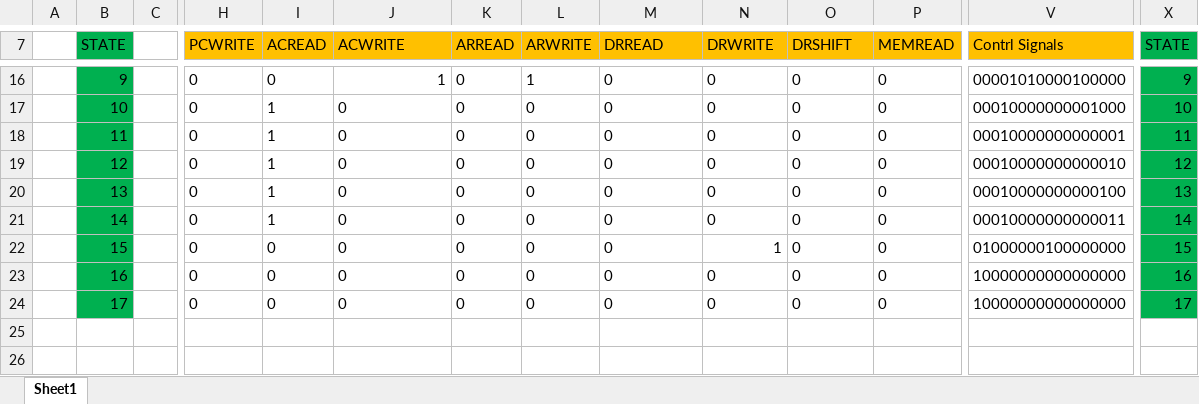
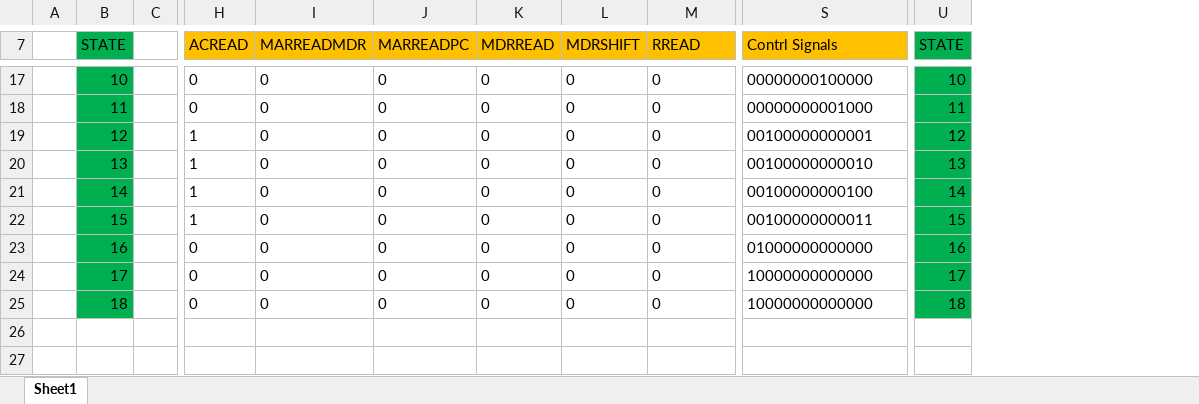
Before and after one commit to mamijaz/Custom-CPU, an Excel workbook: Design Documants/State Diagram 2.xlsx, sheet Sheet1, drawn as a sheet; only a part is shown, gaps mark what is left out; values as stored, in another font and other column widths than the file's, no borders; removed rows and columns are numbered as before the commit, all else as after; the diff covers the shown part only; the diff names each change by its address in the sheet, - before the commit and + after, or states it on an @@ line.

```diff
--- a/Design Documants/State Diagram 2.xlsx (sheet Sheet1)
+++ b/Design Documants/State Diagram 2.xlsx (sheet Sheet1)
-column H (PCWRITE), rows 16-24: all 0
-column K (ARREAD), rows 16-24: all 0
-column L (ARWRITE), rows 16-24: 1 | 0 | 0 | 0 | 0 | 0 | 0 | 0 | 0
-I7: ACWRITE
+I7: MARREADMDR
-J7: DRREAD
+J7: MARREADPC
-K7: DRWRITE
+K7: MDRREAD
-L7: DRSHIFT
+L7: MDRSHIFT
-M7: MEMREAD
+M7: RREAD
-B17 (STATE): 9
+B17 (STATE): 10
-I17 (MARREADMDR): 1
+I17 (MARREADMDR): 0
-S17 (Contrl Signals): 00001010000100000
+S17 (Contrl Signals): 00000000100000
-U17 (STATE): 9
+U17 (STATE): 10
-B18 (STATE): 10
+B18 (STATE): 11
-H18 (ACREAD): 1
+H18 (ACREAD): 0
-S18 (Contrl Signals): 00010000000001000
+S18 (Contrl Signals): 00000000001000
-U18 (STATE): 10
+U18 (STATE): 11
-B19 (STATE): 11
+B19 (STATE): 12
-S19 (Contrl Signals): 00010000000000001
+S19 (Contrl Signals): 00100000000001
-U19 (STATE): 11
+U19 (STATE): 12
-B20 (STATE): 12
+B20 (STATE): 13
-S20 (Contrl Signals): 00010000000000010
+S20 (Contrl Signals): 00100000000010
-U20 (STATE): 12
+U20 (STATE): 13
-B21 (STATE): 13
+B21 (STATE): 14
-S21 (Contrl Signals): 00010000000000100
+S21 (Contrl Signals): 00100000000100
-U21 (STATE): 13
+U21 (STATE): 14
-B22 (STATE): 14
+B22 (STATE): 15
-S22 (Contrl Signals): 00010000000000011
+S22 (Contrl Signals): 00100000000011
-U22 (STATE): 14
+U22 (STATE): 15
-B23 (STATE): 15
+B23 (STATE): 16
-K23 (MDRREAD): 1
+K23 (MDRREAD): 0
-S23 (Contrl Signals): 01000000100000000
+S23 (Contrl Signals): 01000000000000
-U23 (STATE): 15
+U23 (STATE): 16
-B24 (STATE): 16
+B24 (STATE): 17
-S24:S25 (Contrl Signals): 10000000000000000
+S24:S25 (Contrl Signals): 10000000000000
-U24 (STATE): 16
+U24 (STATE): 17
-B25 (STATE): 17
+B25 (STATE): 18
-U25 (STATE): 17
+U25 (STATE): 18
```
Also changed, not shown: 1 added row, 31 edited cells and cell formats elsewhere in this sheet, 16 other files.
